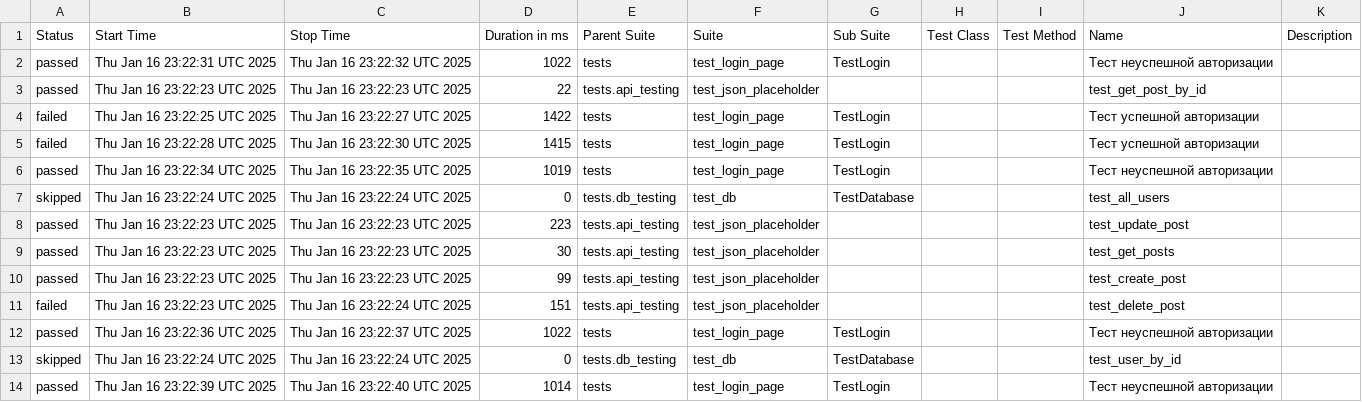
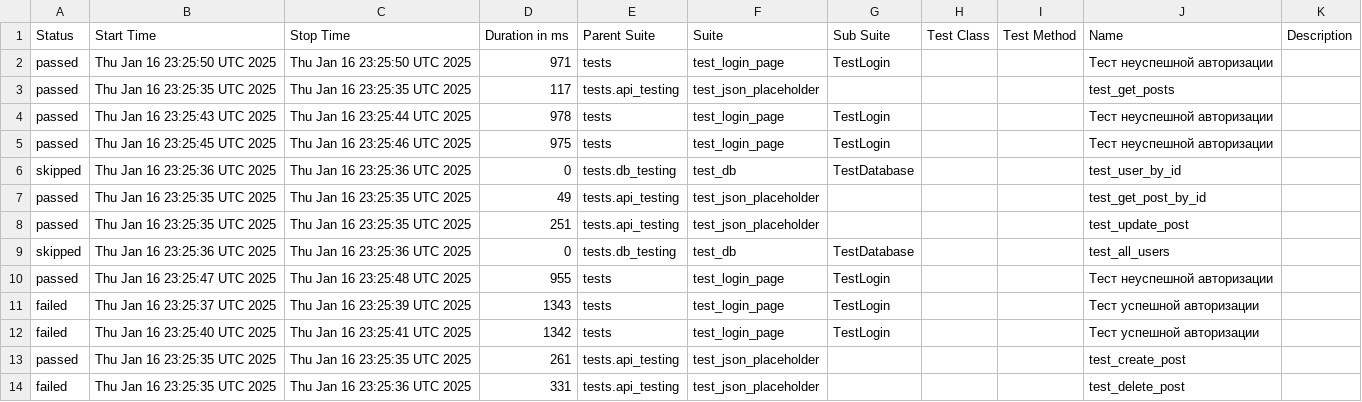
Before and after one commit to ToPPPi/make_page_object, a CSV file: data/suites.csv, drawn as a sheet.

```diff
--- a/data/suites.csv
+++ b/data/suites.csv
@@ -1,14 +1,14 @@
 "Status","Start Time","Stop Time","Duration in ms","Parent Suite","Suite","Sub Suite","Test Class","Test Method","Name","Description"
-"passed","Thu Jan 16 23:22:31 UTC 2025","Thu Jan 16 23:22:32 UTC 2025","1022","tests","test_login_page","TestLogin","","","Тест неуспешной авторизации",""
-"passed","Thu Jan 16 23:22:23 UTC 2025","Thu Jan 16 23:22:23 UTC 2025","22","tests.api_testing","test_json_placeholder","","","","test_get_post_by_id",""
-"failed","Thu Jan 16 23:22:25 UTC 2025","Thu Jan 16 23:22:27 UTC 2025","1422","tests","test_login_page","TestLogin","","","Тест успешной авторизации",""
-"failed","Thu Jan 16 23:22:28 UTC 2025","Thu Jan 16 23:22:30 UTC 2025","1415","tests","test_login_page","TestLogin","","","Тест успешной авторизации",""
-"passed","Thu Jan 16 23:22:34 UTC 2025","Thu Jan 16 23:22:35 UTC 2025","1019","tests","test_login_page","TestLogin","","","Тест неуспешной авторизации",""
-"skipped","Thu Jan 16 23:22:24 UTC 2025","Thu Jan 16 23:22:24 UTC 2025","0","tests.db_testing","test_db","TestDatabase","","","test_all_users",""
-"passed","Thu Jan 16 23:22:23 UTC 2025","Thu Jan 16 23:22:23 UTC 2025","223","tests.api_testing","test_json_placeholder","","","","test_update_post",""
-"passed","Thu Jan 16 23:22:23 UTC 2025","Thu Jan 16 23:22:23 UTC 2025","30","tests.api_testing","test_json_placeholder","","","","test_get_posts",""
-"passed","Thu Jan 16 23:22:23 UTC 2025","Thu Jan 16 23:22:23 UTC 2025","99","tests.api_testing","test_json_placeholder","","","","test_create_post",""
-"failed","Thu Jan 16 23:22:23 UTC 2025","Thu Jan 16 23:22:24 UTC 2025","151","tests.api_testing","test_json_placeholder","","","","test_delete_post",""
-"passed","Thu Jan 16 23:22:36 UTC 2025","Thu Jan 16 23:22:37 UTC 2025","1022","tests","test_login_page","TestLogin","","","Тест неуспешной авторизации",""
-"skipped","Thu Jan 16 23:22:24 UTC 2025","Thu Jan 16 23:22:24 UTC 2025","0","tests.db_testing","test_db","TestDatabase","","","test_user_by_id",""
-"passed","Thu Jan 16 23:22:39 UTC 2025","Thu Jan 16 23:22:40 UTC 2025","1014","tests","test_login_page","TestLogin","","","Тест неуспешной авторизации",""
+"passed","Thu Jan 16 23:25:50 UTC 2025","Thu Jan 16 23:25:50 UTC 2025","971","tests","test_login_page","TestLogin","","","Тест неуспешной авторизации",""
+"passed","Thu Jan 16 23:25:35 UTC 2025","Thu Jan 16 23:25:35 UTC 2025","117","tests.api_testing","test_json_placeholder","","","","test_get_posts",""
+"passed","Thu Jan 16 23:25:43 UTC 2025","Thu Jan 16 23:25:44 UTC 2025","978","tests","test_login_page","TestLogin","","","Тест неуспешной авторизации",""
+"passed","Thu Jan 16 23:25:45 UTC 2025","Thu Jan 16 23:25:46 UTC 2025","975","tests","test_login_page","TestLogin","","","Тест неуспешной авторизации",""
+"skipped","Thu Jan 16 23:25:36 UTC 2025","Thu Jan 16 23:25:36 UTC 2025","0","tests.db_testing","test_db","TestDatabase","","","test_user_by_id",""
+"passed","Thu Jan 16 23:25:35 UTC 2025","Thu Jan 16 23:25:35 UTC 2025","49","tests.api_testing","test_json_placeholder","","","","test_get_post_by_id",""
+"passed","Thu Jan 16 23:25:35 UTC 2025","Thu Jan 16 23:25:35 UTC 2025","251","tests.api_testing","test_json_placeholder","","","","test_update_post",""
+"skipped","Thu Jan 16 23:25:36 UTC 2025","Thu Jan 16 23:25:36 UTC 2025","0","tests.db_testing","test_db","TestDatabase","","","test_all_users",""
+"passed","Thu Jan 16 23:25:47 UTC 2025","Thu Jan 16 23:25:48 UTC 2025","955","tests","test_login_page","TestLogin","","","Тест неуспешной авторизации",""
+"failed","Thu Jan 16 23:25:37 UTC 2025","Thu Jan 16 23:25:39 UTC 2025","1343","tests","test_login_page","TestLogin","","","Тест успешной авторизации",""
+"failed","Thu Jan 16 23:25:40 UTC 2025","Thu Jan 16 23:25:41 UTC 2025","1342","tests","test_login_page","TestLogin","","","Тест успешной авторизации",""
+"passed","Thu Jan 16 23:25:35 UTC 2025","Thu Jan 16 23:25:35 UTC 2025","261","tests.api_testing","test_json_placeholder","","","","test_create_post",""
+"failed","Thu Jan 16 23:25:35 UTC 2025","Thu Jan 16 23:25:36 UTC 2025","331","tests.api_testing","test_json_placeholder","","","","test_delete_post",""
```
Also changed, not shown: 28 other files.
